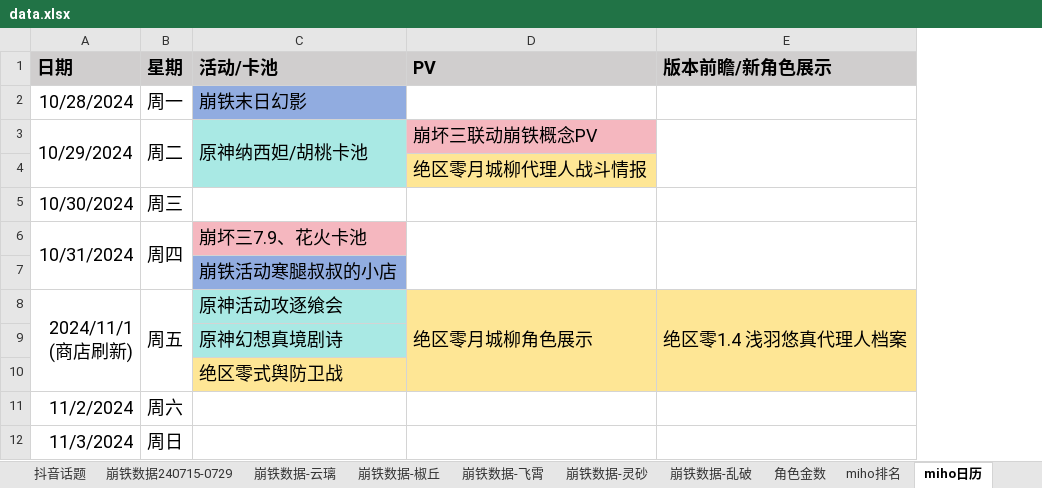
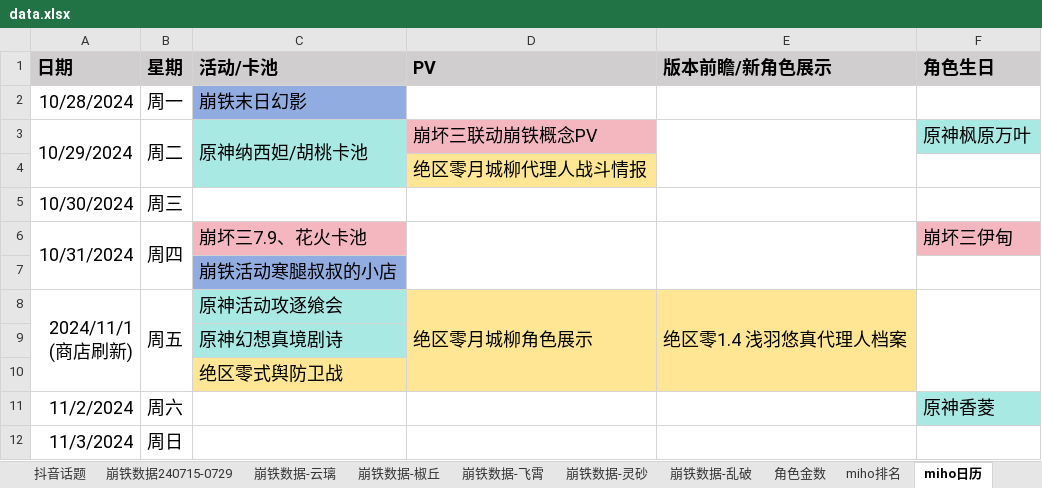
Before and after one commit to zq56745674/HSR_DATA_SERVER, an Excel workbook: doc/data.xlsx, sheet miho日历, drawn as a sheet; only a part is shown; values as stored, in another font and other column widths than the file's, no borders; the diff names each change by its address in the sheet, - before the commit and + after, or states it on an @@ line.

```diff
--- a/doc/data.xlsx (sheet miho日历)
+++ b/doc/data.xlsx (sheet miho日历)
+column F (角色生日), rows 3-11: 原神枫原万叶 |  |  | 崩坏三伊甸 |  |  |  |  | 原神香菱
```
Also changed, not shown: sheet 崩铁数据-乱破, sheet IOS畅销榜, sheet miho排名, charts or pictures, doc/绝区零下载UID.xlsx.
